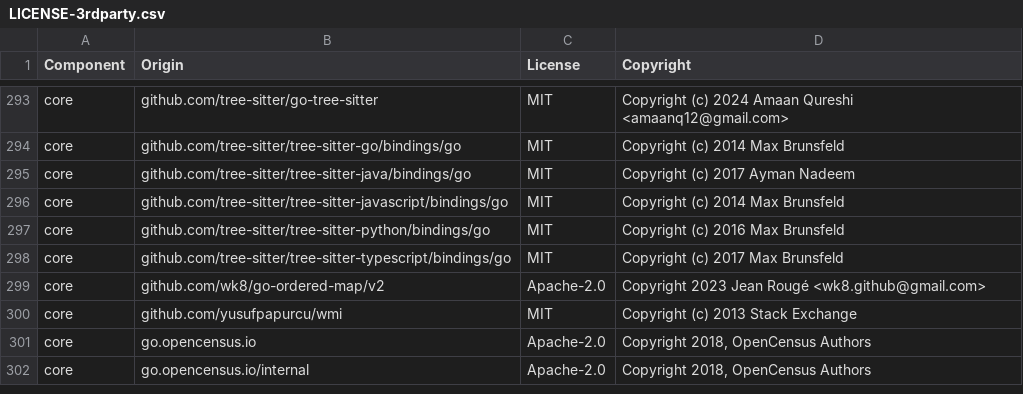
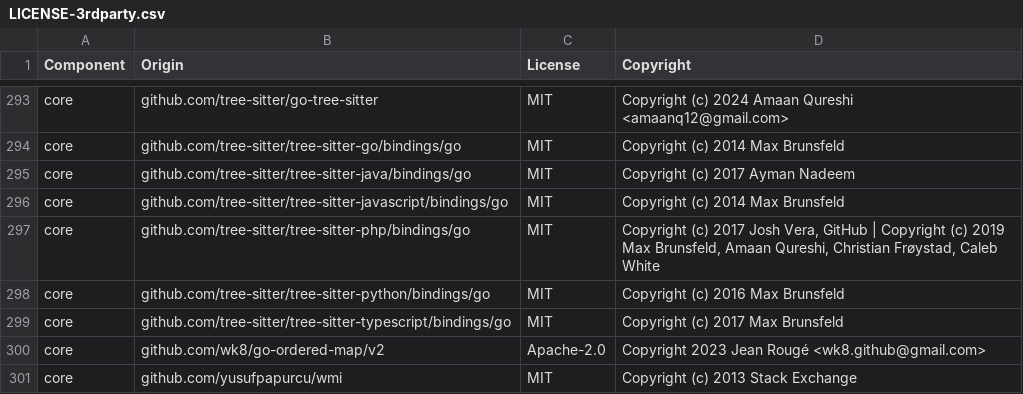
Before and after one commit to DataDog/datadog-saist, a CSV file: LICENSE-3rdparty.csv, drawn as a sheet; only a part is shown, gaps mark what is left out; the shorter side is filled out with more unchanged rows; the diff names each change by its address in the sheet, - before the commit and + after, or states it on an @@ line.

```diff
--- a/LICENSE-3rdparty.csv
+++ b/LICENSE-3rdparty.csv
+row 297: core | github.com/tree-sitter/tree-sitter-php/bindings/go | MIT | Copyright (c) 2017 Josh Vera, GitHub | Copyright (c) 2019 Max Brunsfeld, Amaan Qureshi, Christian Frøystad, Caleb White
```
Also changed, not shown: 11 other files.
